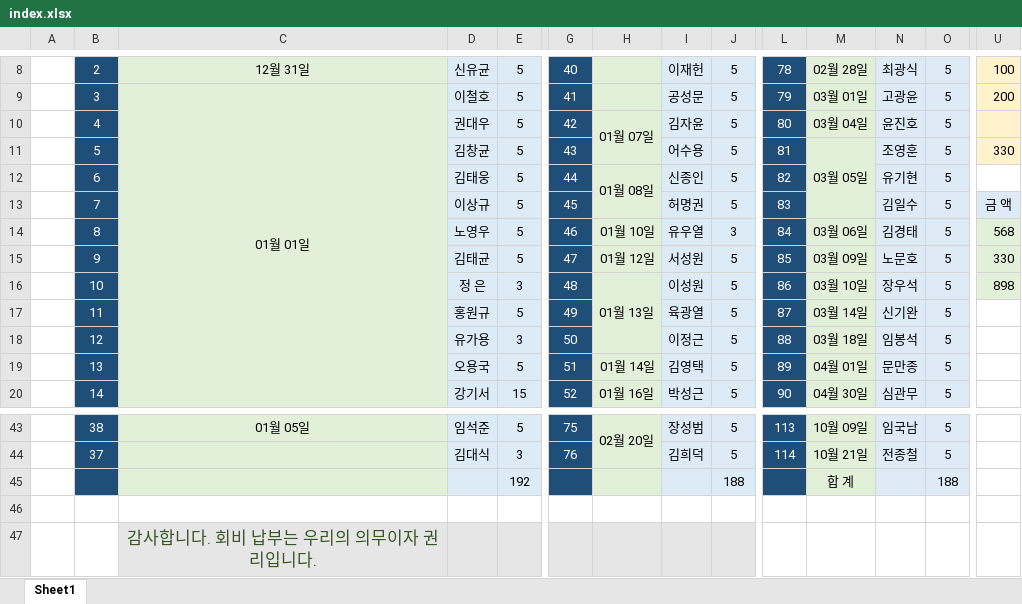
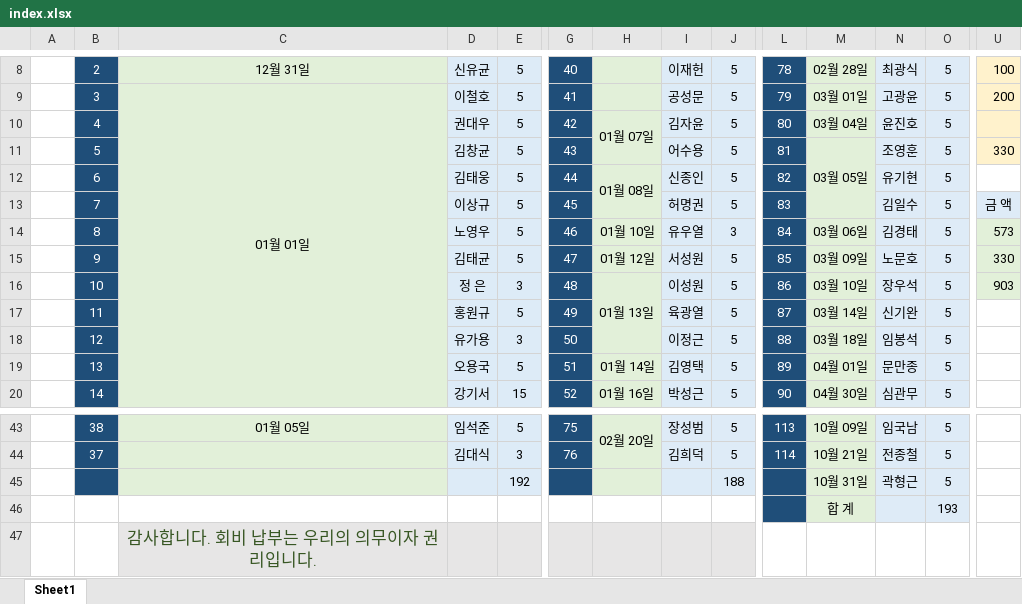
Before and after one commit to IKANGIS/AnnualDue, an Excel workbook: index.xlsx, sheet Sheet1, drawn as a sheet; only a part is shown, gaps mark what is left out; values as stored, in another font and other column widths than the file's, no borders; removed rows and columns are numbered as before the commit, all else as after; rows hold the shown columns only; the diff names each change by its address in the sheet, - before the commit and + after, or states it on an @@ line.

```diff
--- a/index.xlsx (sheet Sheet1)
+++ b/index.xlsx (sheet Sheet1)
-U14: 568
+U14: 573
-U16: 898
+U16: 903
-row 45:  |  |  |  | 192 |  |  |  | 188 |  | 합 계 |  | 188
-B45 fill: none
+B45 fill: #1F4E79
-C45 fill: none
+C45 fill: #E2F0D9
-D45:E45 fill: none
+D45:E45 fill: #DDEBF7
-row 45: (empty)
+row 45:  |  |  |  | 192 |  |  |  | 188 |  | 10월 31일 | 곽형근 | 5
-G45 fill: none
+G45 fill: #1F4E79
-H45 fill: none
+H45 fill: #E2F0D9
-I45:J45 fill: none
+I45:J45 fill: #DDEBF7
-L45 fill: none
+L45 fill: #1F4E79
-M45 fill: none
+M45 fill: #E2F0D9
-N45:O45 fill: none
+N45:O45 fill: #DEEBF7
+row 46:  |  |  |  |  |  |  |  |  |  | 합 계 |  | 193
```
Also changed, not shown: 2 other files.
